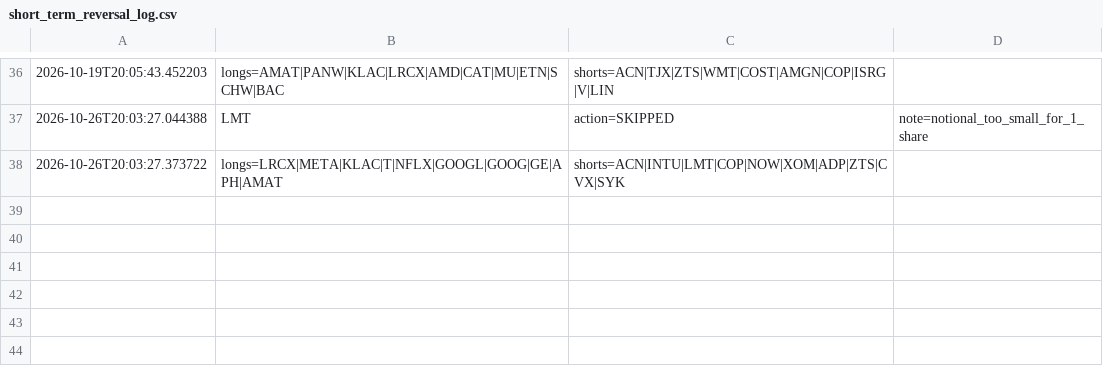
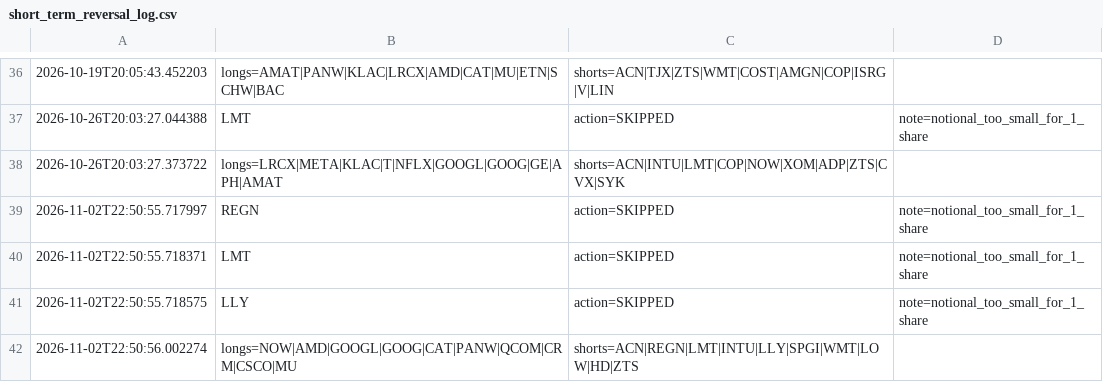
Before and after one commit to fraserb5/trading-system, a CSV file: logs/short_term_reversal_log.csv, drawn as a sheet; only a part is shown, gaps mark what is left out; the diff names each change by its address in the sheet, - before the commit and + after, or states it on an @@ line.

```diff
--- a/logs/short_term_reversal_log.csv
+++ b/logs/short_term_reversal_log.csv
+row 39: 2026-11-02T22:50:55.717997 | REGN | action=SKIPPED | note=notional_too_small_for_1_share
+row 40: 2026-11-02T22:50:55.718371 | LMT | action=SKIPPED | note=notional_too_small_for_1_share
+row 41: 2026-11-02T22:50:55.718575 | LLY | action=SKIPPED | note=notional_too_small_for_1_share
+row 42: 2026-11-02T22:50:56.002274 | longs=NOW|AMD|GOOGL|GOOG|CAT|PANW|QCOM|CRM|CSCO|MU | shorts=ACN|REGN|LMT|INTU|LLY|SPGI|WMT|LOW|HD|ZTS
```
Also changed, not shown: logs/short_term_reversal_results.csv.
